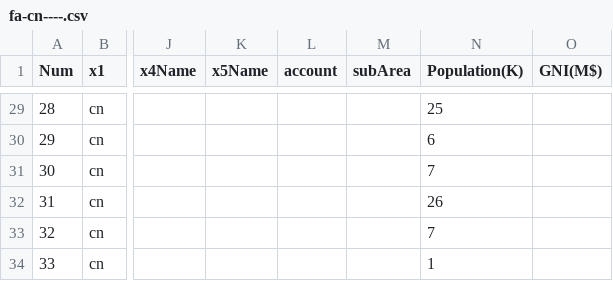
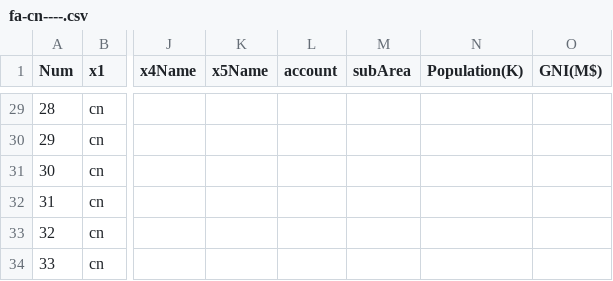
Before and after one commit to dddp-gl/info, a CSV file: fa-cn----.csv, drawn as a sheet; only a part is shown, gaps mark what is left out; the diff covers the shown part only; the diff names each change by its address in the sheet, - before the commit and + after, or states it on an @@ line.

```diff
--- a/fa-cn----.csv
+++ b/fa-cn----.csv
-N29 (Population(K)): 25
+N29 (Population(K)): (empty)
-N30 (Population(K)): 6
+N30 (Population(K)): (empty)
-N31 (Population(K)): 7
+N31 (Population(K)): (empty)
-N32 (Population(K)): 26
+N32 (Population(K)): (empty)
-N33 (Population(K)): 7
+N33 (Population(K)): (empty)
-N34 (Population(K)): 1
+N34 (Population(K)): (empty)
```
Also changed, not shown: 27 edited cells elsewhere in this file.
